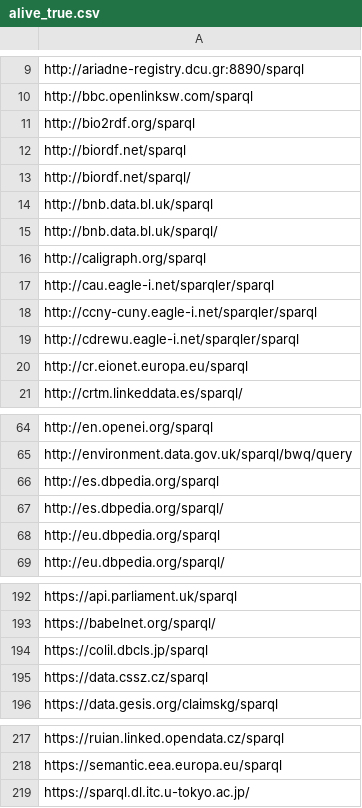
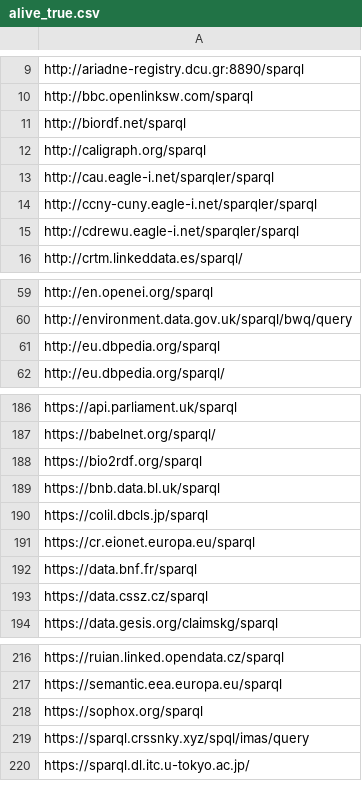
Before and after one commit to neumarcx/sparql, a CSV file: alive_true.csv, drawn as a sheet; only a part is shown, gaps mark what is left out; the diff covers the shown part only.

Commit message:
updated alive

```diff
--- a/alive_true.csv
+++ b/alive_true.csv
@@ -10,7 +10,3 @@ http://ariadne-registry.dcu.gr:8890/sparql
 http://bbc.openlinksw.com/sparql
-http://bio2rdf.org/sparql
 http://biordf.net/sparql
-http://biordf.net/sparql/
-http://bnb.data.bl.uk/sparql
-http://bnb.data.bl.uk/sparql/
 http://caligraph.org/sparql
@@ -19,3 +15,2 @@ http://ccny-cuny.eagle-i.net/sparqler/sparql
 http://cdrewu.eagle-i.net/sparqler/sparql
-http://cr.eionet.europa.eu/sparql
 http://crtm.linkeddata.es/sparql/
@@ -65,4 +60,2 @@ http://en.openei.org/sparql
 http://environment.data.gov.uk/sparql/bwq/query
-http://es.dbpedia.org/sparql
-http://es.dbpedia.org/sparql/
 http://eu.dbpedia.org/sparql
@@ -193,3 +187,7 @@ https://api.parliament.uk/sparql
 https://babelnet.org/sparql/
+https://bio2rdf.org/sparql
+https://bnb.data.bl.uk/sparql
 https://colil.dbcls.jp/sparql
+https://cr.eionet.europa.eu/sparql
+https://data.bnf.fr/sparql
 https://data.cssz.cz/sparql
@@ -218,2 +217,4 @@ https://ruian.linked.opendata.cz/sparql
 https://semantic.eea.europa.eu/sparql
+https://sophox.org/sparql
+https://sparql.crssnky.xyz/spql/imas/query
 https://sparql.dl.itc.u-tokyo.ac.jp/
```
Also changed, not shown: 6 added rows and 5 removed rows elsewhere in this file.
